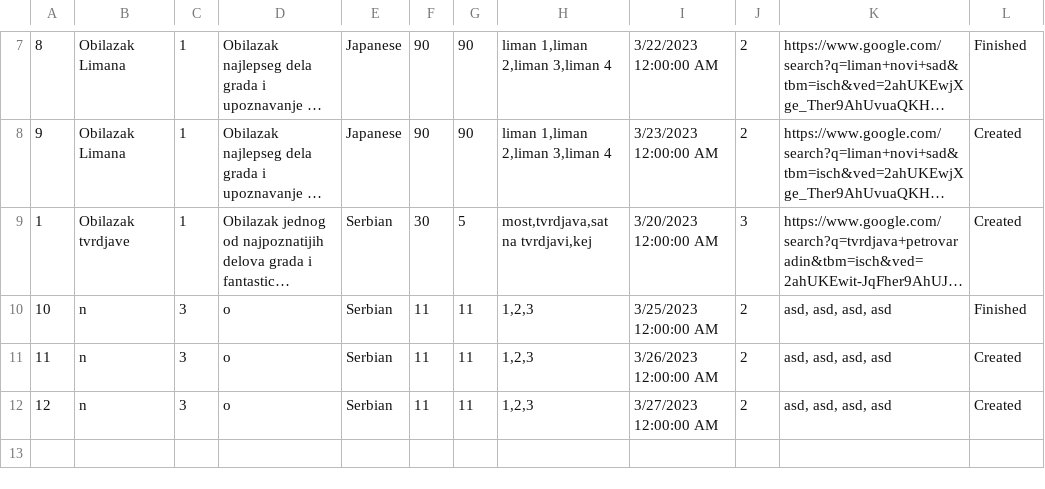
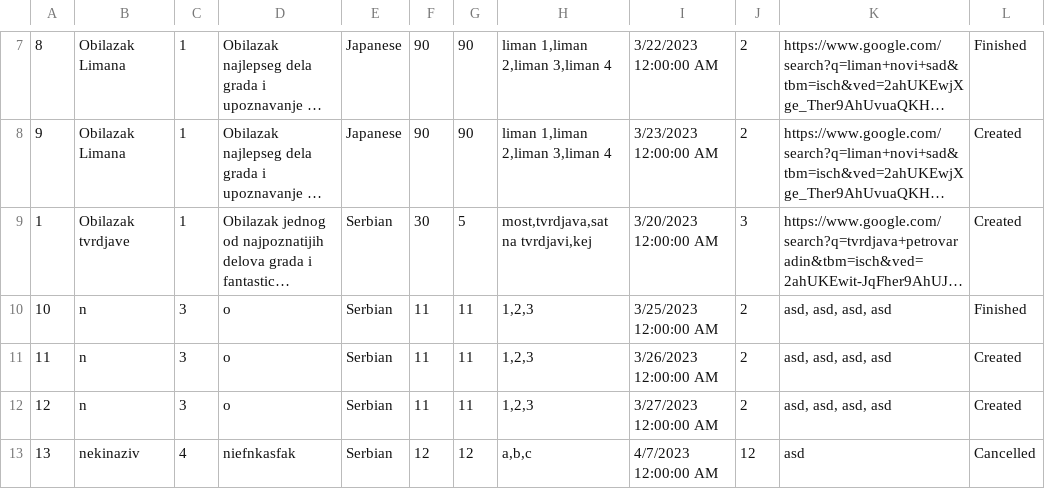
Before and after one commit to dokma11/SIMS-Project-Group-4-Team-B, a CSV file: Sims2023/Sims2023/Resources/Data/tours.csv, drawn as a sheet; only a part is shown, gaps mark what is left out; long unchanged cells end in …; the diff names each change by its address in the sheet, - before the commit and + after, or states it on an @@ line.

```diff
--- a/Sims2023/Sims2023/Resources/Data/tours.csv
+++ b/Sims2023/Sims2023/Resources/Data/tours.csv
+row 13: 13 | nekinaziv | 4 | niefnkasfak | Serbian | 12 | 12 | a,b,c | 4/7/2023 12:00:00 AM | 12 | asd | Cancelled
```
Also changed, not shown: Sims2023/Sims2023/Resources/Data/keyPoints.csv, Sims2023/Sims2023/Resources/Data/tourReviews.csv, 31 other files.
